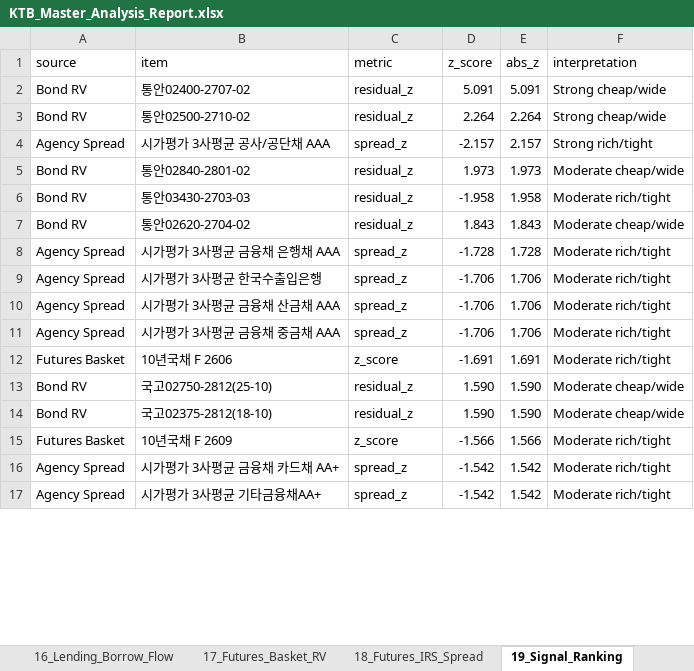
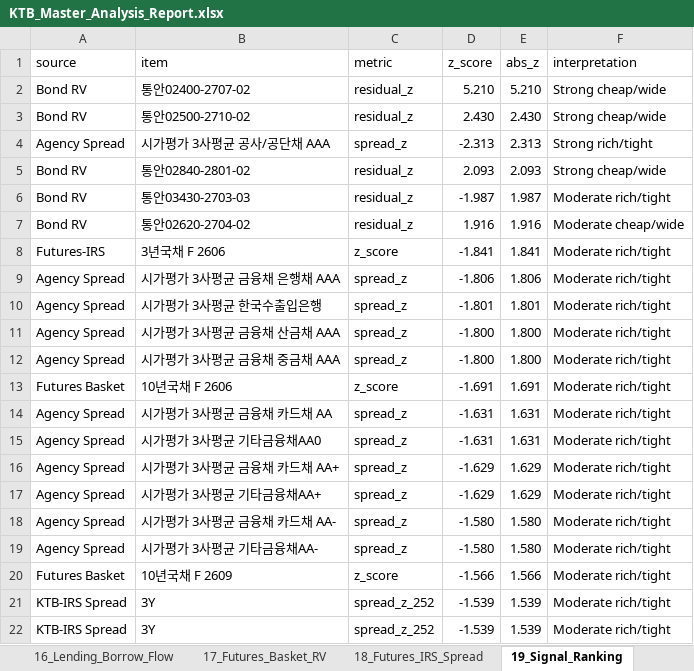
Before and after one commit to kjs0807/JS_Repository, an Excel workbook: KTB/outputs/KTB_Master_Analysis_Report.xlsx, sheet 19_Signal_Ranking, drawn as a sheet; only a part is shown; values as stored, in another font and other column widths than the file's, no cell formats; conditional formats not drawn; removed rows and columns are numbered as before the commit, all else as after; the diff covers the shown part only; the diff names each change by its address in the sheet, - before the commit and + after, or states it on an @@ line.

```diff
--- a/KTB/outputs/KTB_Master_Analysis_Report.xlsx (sheet 19_Signal_Ranking)
+++ b/KTB/outputs/KTB_Master_Analysis_Report.xlsx (sheet 19_Signal_Ranking)
-D2 (z_score): 5.091
+D2 (z_score): 5.210
-E2 (abs_z): 5.091
+E2 (abs_z): 5.210
-D3 (z_score): 2.264
+D3 (z_score): 2.430
-E3 (abs_z): 2.264
+E3 (abs_z): 2.430
-D4 (z_score): -2.157
+D4 (z_score): -2.313
-E4 (abs_z): 2.157
+E4 (abs_z): 2.313
-D5 (z_score): 1.973
+D5 (z_score): 2.093
-E5 (abs_z): 1.973
+E5 (abs_z): 2.093
-F5 (interpretation): Moderate cheap/wide
+F5 (interpretation): Strong cheap/wide
-D6 (z_score): -1.958
+D6 (z_score): -1.987
-E6 (abs_z): 1.958
+E6 (abs_z): 1.987
-D7 (z_score): 1.843
+D7 (z_score): 1.916
-E7 (abs_z): 1.843
+E7 (abs_z): 1.916
+row 8: Futures-IRS | 3년국채 F 2606 | z_score | -1.841 | 1.841 | Moderate rich/tight
-D9 (z_score): -1.728
+D9 (z_score): -1.806
-E9 (abs_z): 1.728
+E9 (abs_z): 1.806
-D10 (z_score): -1.706
+D10 (z_score): -1.801
-E10 (abs_z): 1.706
+E10 (abs_z): 1.801
-D11:D12 (z_score): -1.706
+D11:D12 (z_score): -1.800
-E11:E12 (abs_z): 1.706
+E11:E12 (abs_z): 1.800
-row 13: Bond RV | 국고02750-2812(25-10) | residual_z | 1.590 | 1.590 | Moderate cheap/wide
-row 14: Bond RV | 국고02375-2812(18-10) | residual_z | 1.590 | 1.590 | Moderate cheap/wide
+row 14: Agency Spread | 시가평가 3사평균 금융채 카드채 AA | spread_z | -1.631 | 1.631 | Moderate rich/tight
+row 15: Agency Spread | 시가평가 3사평균 기타금융채AA0 | spread_z | -1.631 | 1.631 | Moderate rich/tight
+row 16: Agency Spread | 시가평가 3사평균 금융채 카드채 AA+ | spread_z | -1.629 | 1.629 | Moderate rich/tight
+row 17: Agency Spread | 시가평가 3사평균 기타금융채AA+ | spread_z | -1.629 | 1.629 | Moderate rich/tight
+row 18: Agency Spread | 시가평가 3사평균 금융채 카드채 AA- | spread_z | -1.580 | 1.580 | Moderate rich/tight
+row 19: Agency Spread | 시가평가 3사평균 기타금융채AA- | spread_z | -1.580 | 1.580 | Moderate rich/tight
-row 16: Agency Spread | 시가평가 3사평균 금융채 카드채 AA+ | spread_z | -1.542 | 1.542 | Moderate rich/tight
-row 17: Agency Spread | 시가평가 3사평균 기타금융채AA+ | spread_z | -1.542 | 1.542 | Moderate rich/tight
+row 21: KTB-IRS Spread | 3Y | spread_z_252 | -1.539 | 1.539 | Moderate rich/tight
+row 22: KTB-IRS Spread | 3Y | spread_z_252 | -1.539 | 1.539 | Moderate rich/tight
```
Also changed, not shown: other rows of this sheet, sheet 12_Agency_Spread_CarryRoll, sheet 01_Summary, sheet 14_KTB_MSB_Bond_RV, sheet 02_Flow_Summary, sheet 15_Flow_Changes_by_Bond, sheet 16_Lending_Borrow_Flow, 12 more sheets, cell formats, charts or pictures, 1 other file.
